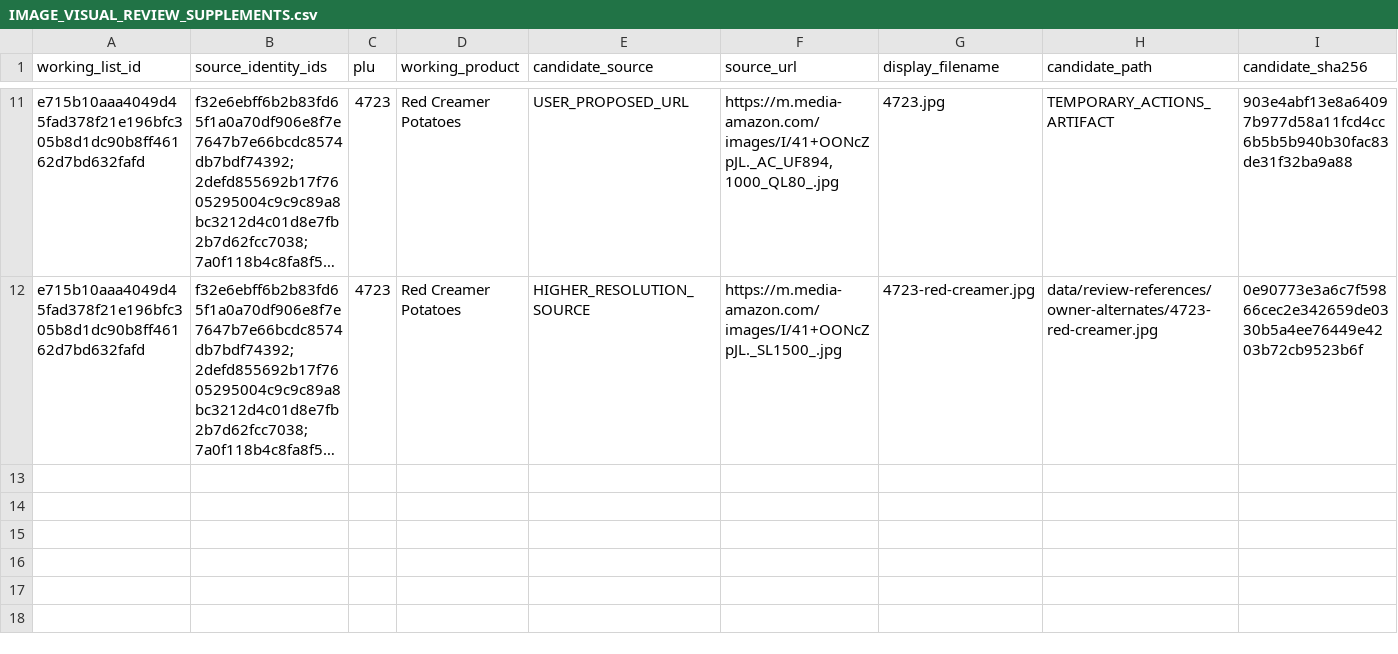
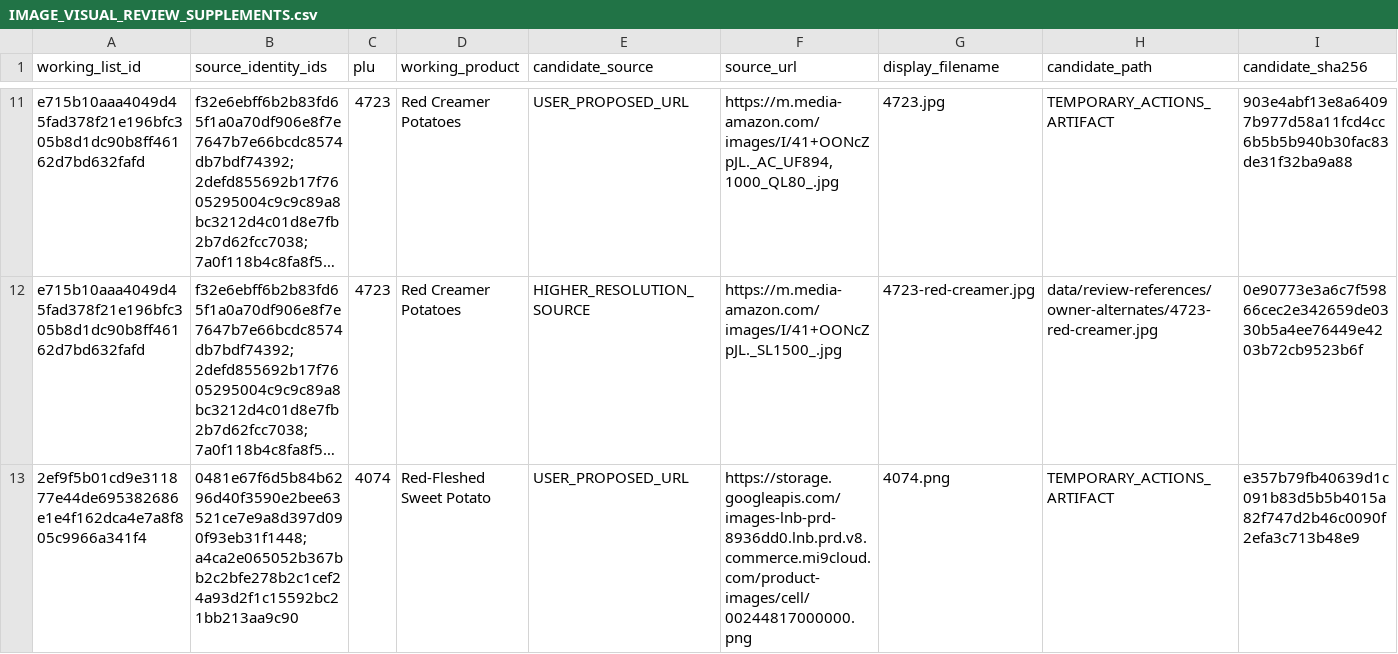
Before and after one commit to smokydastona/produce-plu-code-book, a CSV file: current/review-booklets/IMAGE_VISUAL_REVIEW_SUPPLEMENTS.csv, drawn as a sheet; only a part is shown, gaps mark what is left out; long unchanged cells end in …; rows hold the shown columns only; the diff names each change by its address in the sheet, - before the commit and + after, or states it on an @@ line.

```diff
--- a/current/review-booklets/IMAGE_VISUAL_REVIEW_SUPPLEMENTS.csv
+++ b/current/review-booklets/IMAGE_VISUAL_REVIEW_SUPPLEMENTS.csv
+row 13: 2ef9f5b01cd9e311877e44de695382686e1e4f162dca4e7a8f805c9966a341f4 | 0481e67f6d5b84b6296d40f3590e2bee63521ce7e9a8d397d090f93eb31f1448;a4ca2e065052b367bb2c2bfe278b2c1cef24a93d2f1c15592bc21bb213aa9c90 | 4074 | Red-Fleshed Sweet Potato | USER_PROPOSED_URL | https://storage.googleapis.com/images-lnb-prd-8936dd0.lnb.prd.v8.commerce.mi9cloud.com/product-images/cell/00244817000000.png | 4074.png | TEMPORARY_ACTIONS_ARTIFACT | e357b79fb40639d1c091b83d5b5b4015a82f747d2b46c0090f2efa3c713b48e9
```
Also changed, not shown: 2 other files.
